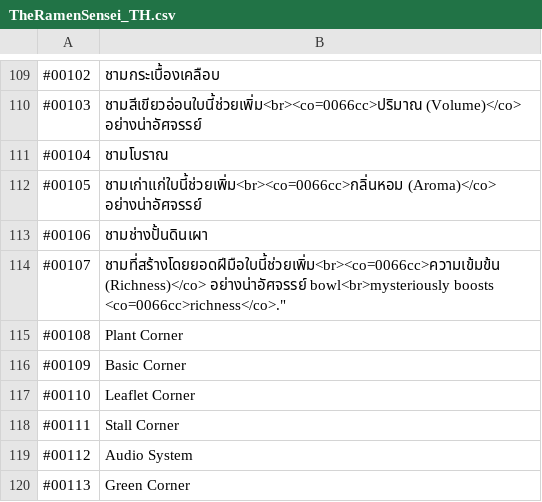
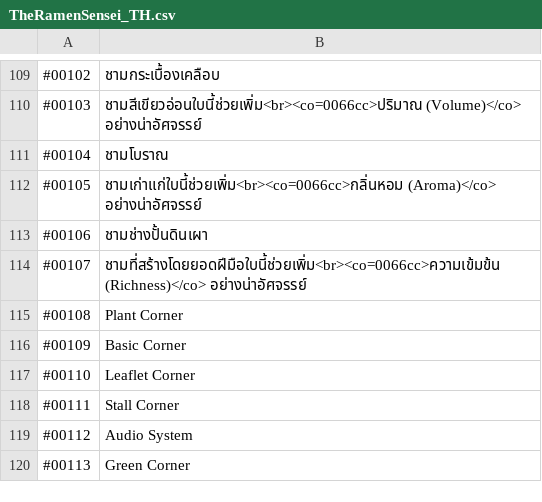
Before and after one commit to Gfod01/TheRamenSensei_TH.csv, a CSV file: TheRamenSensei_TH.csv, drawn as a sheet; only a part is shown, gaps mark what is left out.

Commit message:
Fix description for item #00107 in CSV

```diff
--- a/TheRamenSensei_TH.csv
+++ b/TheRamenSensei_TH.csv
@@ -113,3 +113,3 @@
 "#00106","ชามช่างปั้นดินเผา"
-"#00107","ชามที่สร้างโดยยอดฝีมือใบนี้ช่วยเพิ่ม<br><co=0066cc>ความเข้มข้น (Richness)</co> อย่างน่าอัศจรรย์" bowl<br>mysteriously boosts <co=0066cc>richness</co>."
+"#00107","ชามที่สร้างโดยยอดฝีมือใบนี้ช่วยเพิ่ม<br><co=0066cc>ความเข้มข้น (Richness)</co> อย่างน่าอัศจรรย์"
 "#00108","Plant Corner"
```
